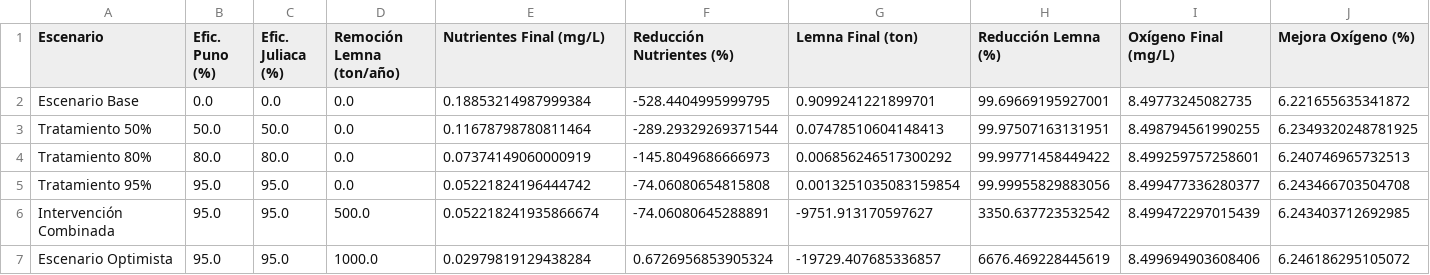
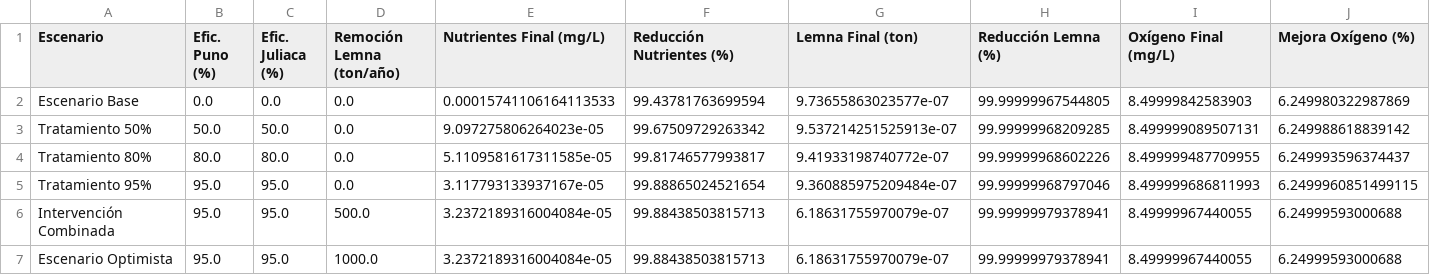
Before and after one commit to Alexssbs/Modelamiento_Lago_Titikaka, a CSV file: resultados/comparativa_escenarios.csv, drawn as a sheet.

```diff
--- a/resultados/comparativa_escenarios.csv
+++ b/resultados/comparativa_escenarios.csv
@@ -1,7 +1,7 @@
 Escenario,Efic. Puno (%),Efic. Juliaca (%),Remoción Lemna (ton/año),Nutrientes Final (mg/L),Reducción Nutrientes (%),Lemna Final (ton),Reducción Lemna (%),Oxígeno Final (mg/L),Mejora Oxígeno (%)
-Escenario Base,0.0,0.0,0.0,0.18853214987999384,-528.4404995999795,0.9099241221899701,99.69669195927001,8.49773245082735,6.221655635341872
-Tratamiento 50%,50.0,50.0,0.0,0.11678798780811464,-289.29329269371544,0.07478510604148413,99.97507163131951,8.498794561990255,6.2349320248781925
-Tratamiento 80%,80.0,80.0,0.0,0.07374149060000919,-145.8049686666973,0.006856246517300292,99.99771458449422,8.499259757258601,6.240746965732513
-Tratamiento 95%,95.0,95.0,0.0,0.05221824196444742,-74.06080654815808,0.0013251035083159854,99.99955829883056,8.499477336280377,6.243466703504708
-Intervención Combinada,95.0,95.0,500.0,0.052218241935866674,-74.06080645288891,-9751.913170597627,3350.637723532542,8.499472297015439,6.243403712692985
-Escenario Optimista,95.0,95.0,1000.0,0.02979819129438284,0.6726956853905324,-19729.407685336857,6676.469228445619,8.499694903608406,6.246186295105072
+Escenario Base,0.0,0.0,0.0,0.00015741106164113533,99.43781763699594,9.73655863023577e-07,99.99999967544805,8.49999842583903,6.249980322987869
+Tratamiento 50%,50.0,50.0,0.0,9.097275806264023e-05,99.67509729263342,9.537214251525913e-07,99.99999968209285,8.499999089507131,6.249988618839142
+Tratamiento 80%,80.0,80.0,0.0,5.1109581617311585e-05,99.81746577993817,9.41933198740772e-07,99.99999968602226,8.499999487709955,6.249993596374437
+Tratamiento 95%,95.0,95.0,0.0,3.117793133937167e-05,99.88865024521654,9.360885975209484e-07,99.99999968797046,8.499999686811993,6.2499960851499115
+Intervención Combinada,95.0,95.0,500.0,3.2372189316004084e-05,99.88438503815713,6.18631755970079e-07,99.99999979378941,8.49999967440055,6.24999593000688
+Escenario Optimista,95.0,95.0,1000.0,3.2372189316004084e-05,99.88438503815713,6.18631755970079e-07,99.99999979378941,8.49999967440055,6.24999593000688
```
Also changed, not shown: resultados/serie_lemna.csv, resultados/serie_nutrientes.csv, 11 other files.
